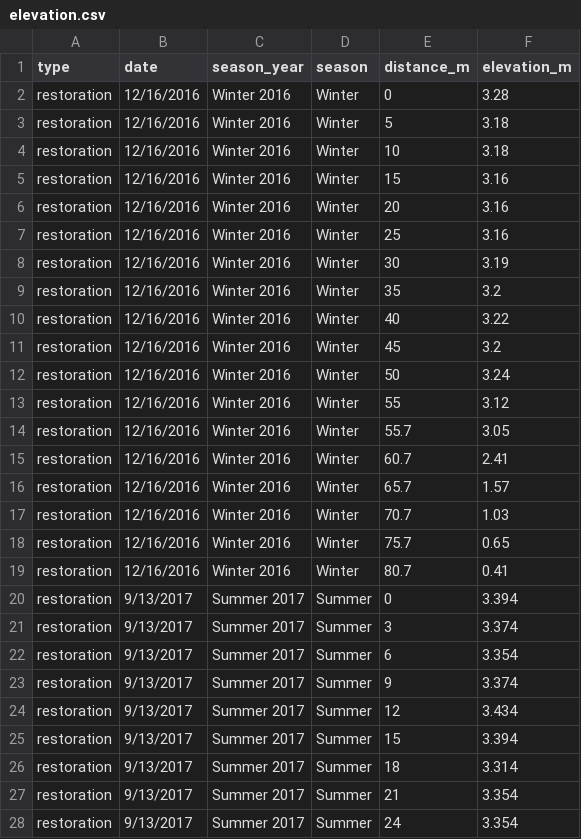
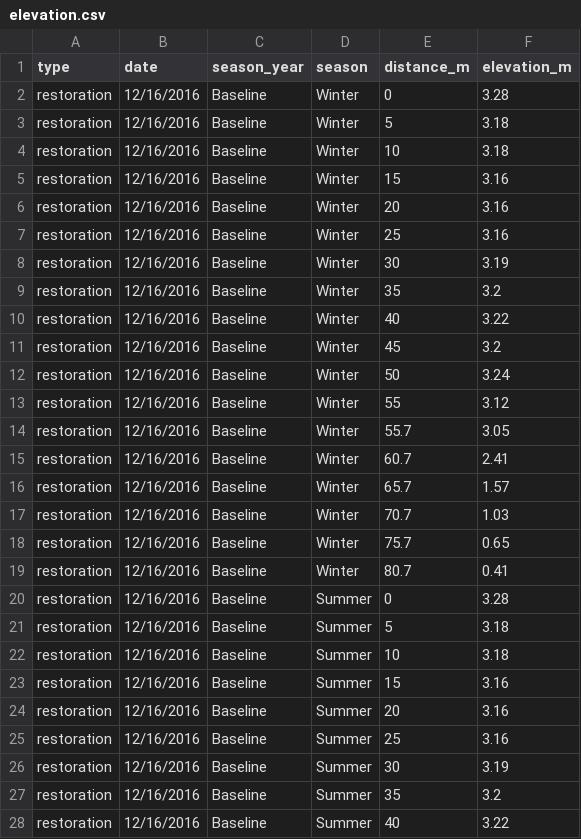
Before and after one commit to karina-data/samo-beach-restoration, a CSV file: samo-beach-restoration/data/elevation.csv, drawn as a sheet; only a part is shown; the shorter side is filled out with more unchanged rows; the diff covers the shown part only.

Commit message:
split winter and summer graphs for topography

```diff
--- a/samo-beach-restoration/data/elevation.csv
+++ b/samo-beach-restoration/data/elevation.csv
@@ -1,19 +1,28 @@
 type,date,season_year,season,distance_m,elevation_m
-restoration,12/16/2016,Winter 2016,Winter,0,3.28
-restoration,12/16/2016,Winter 2016,Winter,5,3.18
-restoration,12/16/2016,Winter 2016,Winter,10,3.18
-restoration,12/16/2016,Winter 2016,Winter,15,3.16
-restoration,12/16/2016,Winter 2016,Winter,20,3.16
-restoration,12/16/2016,Winter 2016,Winter,25,3.16
-restoration,12/16/2016,Winter 2016,Winter,30,3.19
-restoration,12/16/2016,Winter 2016,Winter,35,3.2
-restoration,12/16/2016,Winter 2016,Winter,40,3.22
-restoration,12/16/2016,Winter 2016,Winter,45,3.2
-restoration,12/16/2016,Winter 2016,Winter,50,3.24
-restoration,12/16/2016,Winter 2016,Winter,55,3.12
-restoration,12/16/2016,Winter 2016,Winter,55.7,3.05
-restoration,12/16/2016,Winter 2016,Winter,60.7,2.41
-restoration,12/16/2016,Winter 2016,Winter,65.7,1.57
-restoration,12/16/2016,Winter 2016,Winter,70.7,1.03
-restoration,12/16/2016,Winter 2016,Winter,75.7,0.65
-restoration,12/16/2016,Winter 2016,Winter,80.7,0.41
+restoration,12/16/2016,Baseline,Winter,0,3.28
+restoration,12/16/2016,Baseline,Winter,5,3.18
+restoration,12/16/2016,Baseline,Winter,10,3.18
+restoration,12/16/2016,Baseline,Winter,15,3.16
+restoration,12/16/2016,Baseline,Winter,20,3.16
+restoration,12/16/2016,Baseline,Winter,25,3.16
+restoration,12/16/2016,Baseline,Winter,30,3.19
+restoration,12/16/2016,Baseline,Winter,35,3.2
+restoration,12/16/2016,Baseline,Winter,40,3.22
+restoration,12/16/2016,Baseline,Winter,45,3.2
+restoration,12/16/2016,Baseline,Winter,50,3.24
+restoration,12/16/2016,Baseline,Winter,55,3.12
+restoration,12/16/2016,Baseline,Winter,55.7,3.05
+restoration,12/16/2016,Baseline,Winter,60.7,2.41
+restoration,12/16/2016,Baseline,Winter,65.7,1.57
+restoration,12/16/2016,Baseline,Winter,70.7,1.03
+restoration,12/16/2016,Baseline,Winter,75.7,0.65
+restoration,12/16/2016,Baseline,Winter,80.7,0.41
+restoration,12/16/2016,Baseline,Summer,0,3.28
+restoration,12/16/2016,Baseline,Summer,5,3.18
+restoration,12/16/2016,Baseline,Summer,10,3.18
+restoration,12/16/2016,Baseline,Summer,15,3.16
+restoration,12/16/2016,Baseline,Summer,20,3.16
+restoration,12/16/2016,Baseline,Summer,25,3.16
+restoration,12/16/2016,Baseline,Summer,30,3.19
+restoration,12/16/2016,Baseline,Summer,35,3.2
+restoration,12/16/2016,Baseline,Summer,40,3.22
```
Also changed, not shown: 9 added rows elsewhere in this file, 1 other file.
